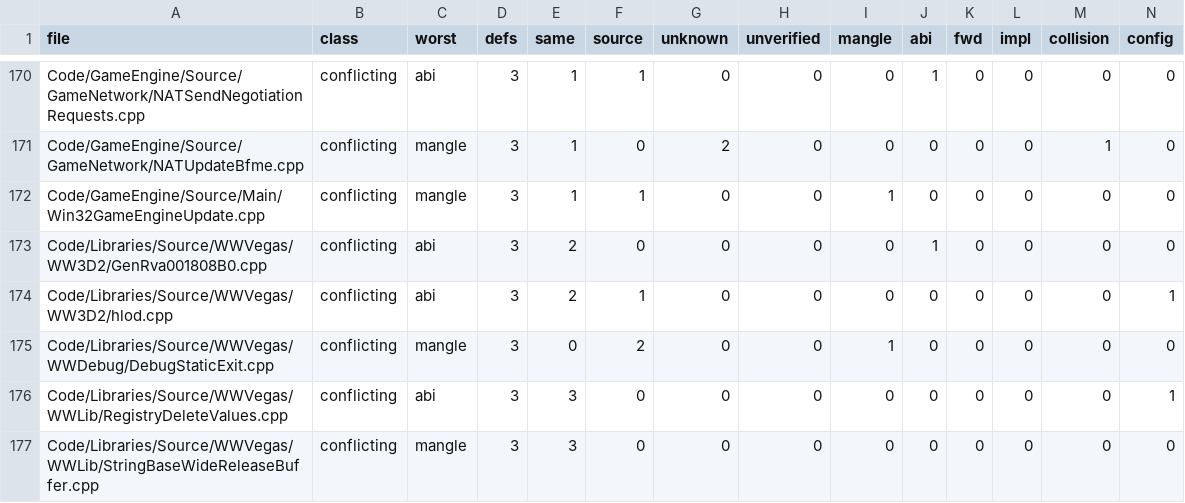
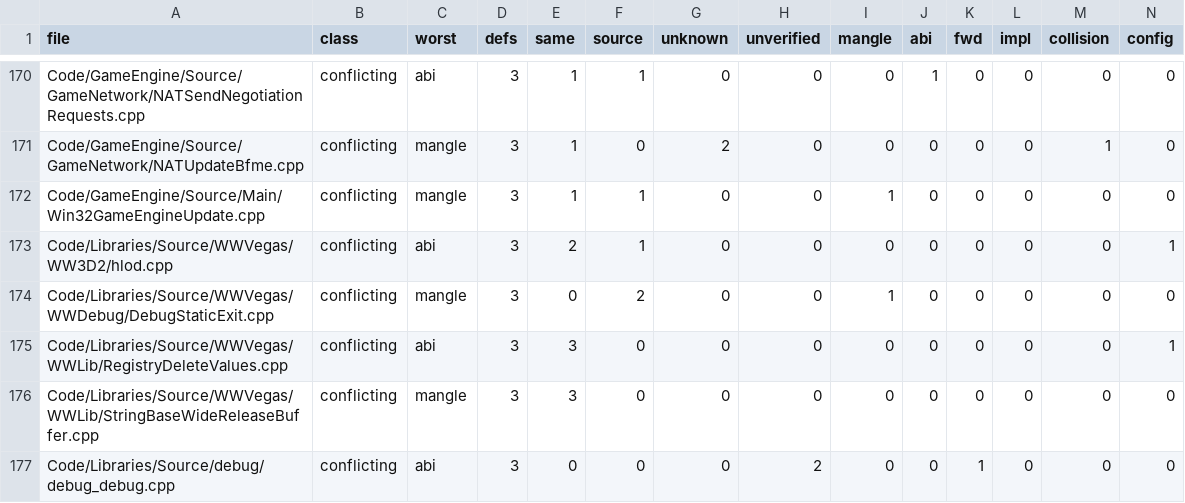
Before and after one commit to Open-BFME/Open-BFME-2, a TSV file: reverse/ms_header_queue.tsv, drawn as a sheet; only a part is shown, gaps mark what is left out; the shorter side is filled out with more unchanged rows; rows hold the shown columns only; the diff names each change by its address in the sheet, - before the commit and + after, or states it on an @@ line.

Commit message:
Use native CRT headers in the model reader
Replace the copied multibyte-copy and allocation declarations with mbstring.h and new. Preserve the imported strchr and direct multibyte thunk routes through scoped CRT import context, using the native unsigned-character pointer API at both calls.

All 171 body bytes, relocations and complete external definition/reference sets are unchanged. Native verification passes the function, its string and its import; no EH rows or unmatched bodies remain. The scoped owning header audit retires this source's row, 458 to 457 files.

Link previews retain 171 -> 171 bytes against 5e4cbaea7d (2026-11-13 17:59), whose index predates later source-path changes. No new full-link or runtime claim. Evidence: reverse/attempt_support/reader-native-crt-20261114.md.

```diff
--- a/reverse/ms_header_queue.tsv
+++ b/reverse/ms_header_queue.tsv
-row 173: Code/Libraries/Source/WWVegas/WW3D2/GenRva001808B0.cpp | conflicting | abi | 3 | 2 | 0 | 0 | 0 | 0 | 1 | 0 | 0 | 0 | 0
```
Also changed, not shown: 3 other files.
